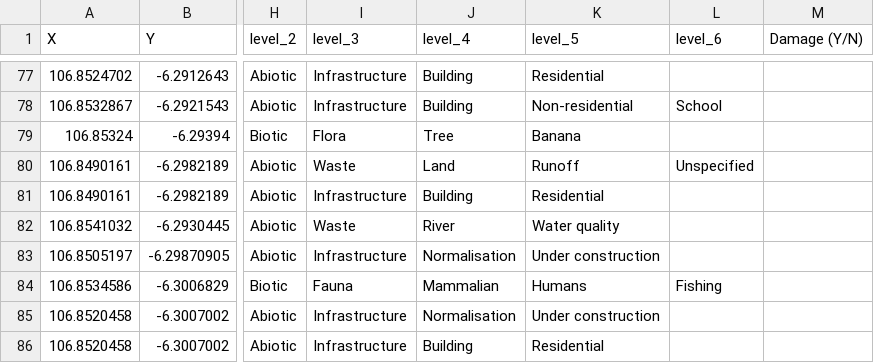
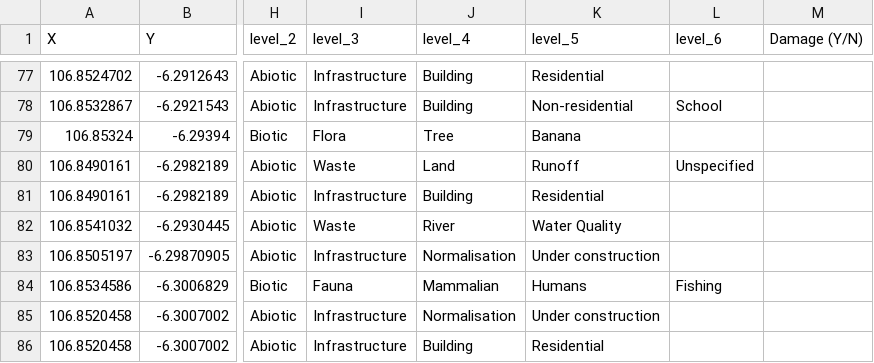
Before and after one commit to talltom/eco-grasp, a CSV file: data/reports/reports.csv, drawn as a sheet; only a part is shown, gaps mark what is left out; the diff names each change by its address in the sheet, - before the commit and + after, or states it on an @@ line.

Commit message:
changed "Water quality" to "Water Quality" to match taxonomy

```diff
--- a/data/reports/reports.csv
+++ b/data/reports/reports.csv
-K82 (level_5): Water quality
+K82 (level_5): Water Quality
```
Also changed, not shown: 2 other files.
